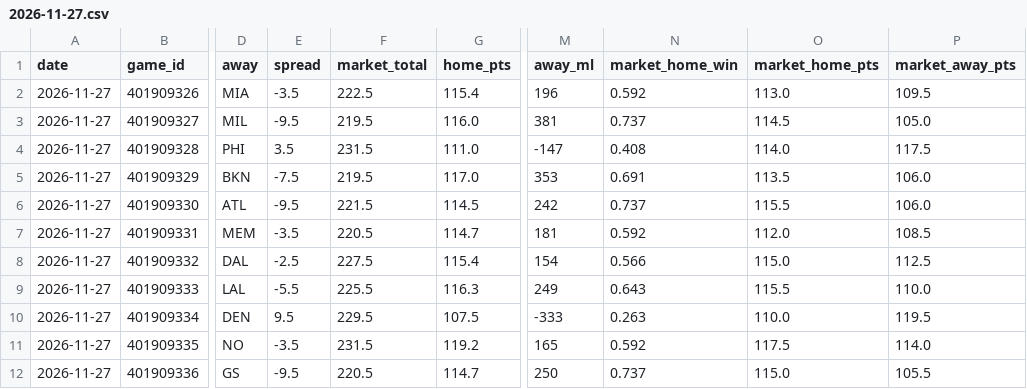
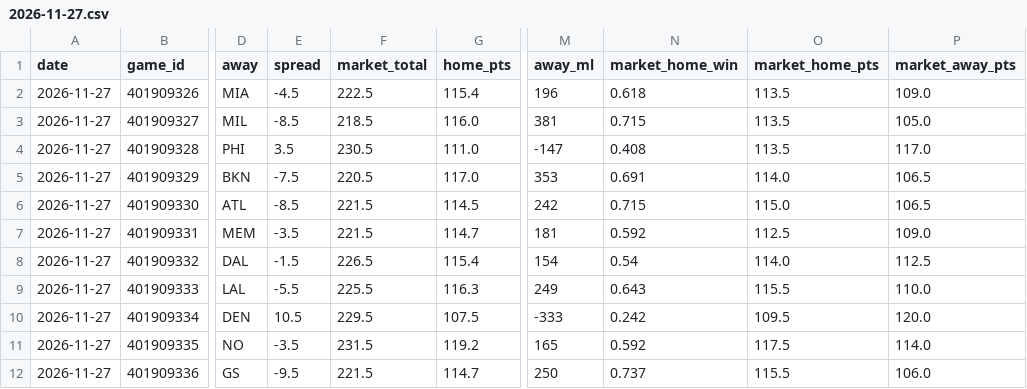
Before and after one commit to mason7park-debug/NBAprojections, a CSV file: data/gamepreds/2026-11-27.csv, drawn as a sheet; only a part is shown, gaps mark what is left out; the diff names each change by its address in the sheet, - before the commit and + after, or states it on an @@ line.

```diff
--- a/data/gamepreds/2026-11-27.csv
+++ b/data/gamepreds/2026-11-27.csv
-E2 (spread): -3.5
+E2 (spread): -4.5
-N2 (market_home_win): 0.592
+N2 (market_home_win): 0.618
-O2 (market_home_pts): 113.0
+O2 (market_home_pts): 113.5
-P2 (market_away_pts): 109.5
+P2 (market_away_pts): 109.0
-E3 (spread): -9.5
+E3 (spread): -8.5
-F3 (market_total): 219.5
+F3 (market_total): 218.5
-N3 (market_home_win): 0.737
+N3 (market_home_win): 0.715
-O3 (market_home_pts): 114.5
+O3 (market_home_pts): 113.5
-F4 (market_total): 231.5
+F4 (market_total): 230.5
-O4 (market_home_pts): 114.0
+O4 (market_home_pts): 113.5
-P4 (market_away_pts): 117.5
+P4 (market_away_pts): 117.0
-F5 (market_total): 219.5
+F5 (market_total): 220.5
-O5 (market_home_pts): 113.5
+O5 (market_home_pts): 114.0
-P5:P6 (market_away_pts): 106.0
+P5:P6 (market_away_pts): 106.5
-E6 (spread): -9.5
+E6 (spread): -8.5
-N6 (market_home_win): 0.737
+N6 (market_home_win): 0.715
-O6 (market_home_pts): 115.5
+O6 (market_home_pts): 115.0
-F7 (market_total): 220.5
+F7 (market_total): 221.5
-O7 (market_home_pts): 112.0
+O7 (market_home_pts): 112.5
-P7 (market_away_pts): 108.5
+P7 (market_away_pts): 109.0
-E8 (spread): -2.5
+E8 (spread): -1.5
-F8 (market_total): 227.5
+F8 (market_total): 226.5
-N8 (market_home_win): 0.566
+N8 (market_home_win): 0.54
-O8 (market_home_pts): 115.0
+O8 (market_home_pts): 114.0
-E10 (spread): 9.5
+E10 (spread): 10.5
-N10 (market_home_win): 0.263
+N10 (market_home_win): 0.242
-O10 (market_home_pts): 110.0
+O10 (market_home_pts): 109.5
-P10 (market_away_pts): 119.5
+P10 (market_away_pts): 120.0
-F12 (market_total): 220.5
+F12 (market_total): 221.5
-O12 (market_home_pts): 115.0
+O12 (market_home_pts): 115.5
-P12 (market_away_pts): 105.5
+P12 (market_away_pts): 106.0
```
Also changed, not shown: data/leans/2026-11-27.csv, data/odds/2026-11-27.csv, 5 other files.
